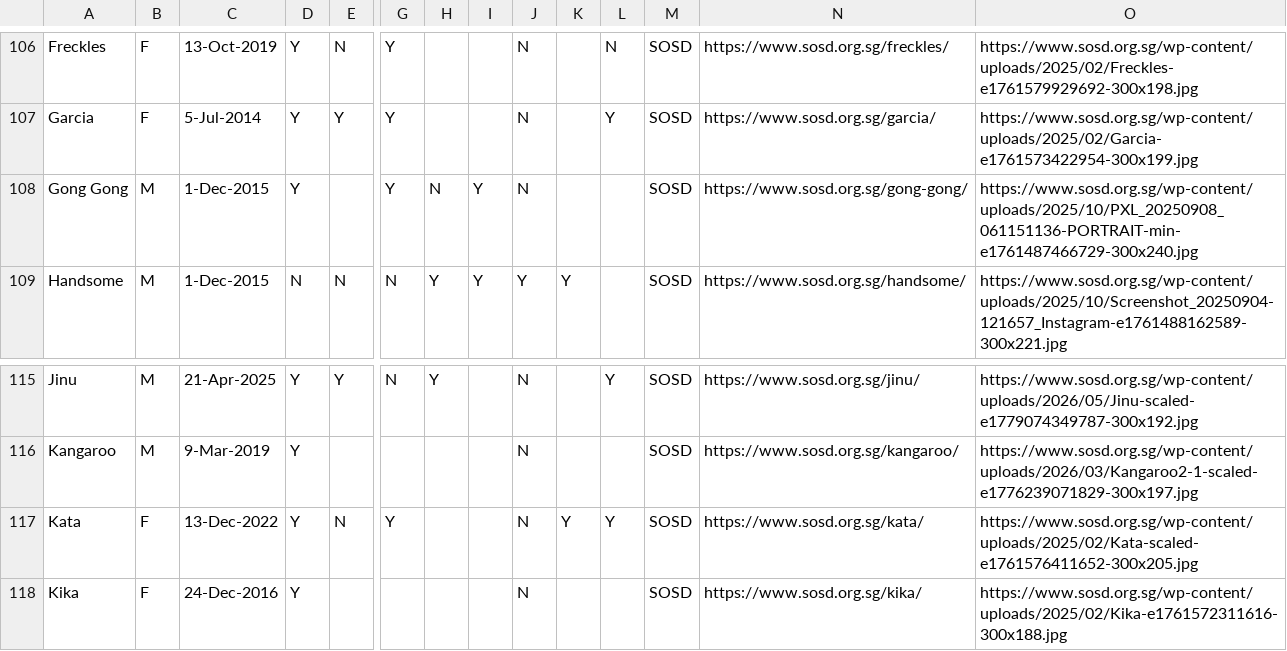
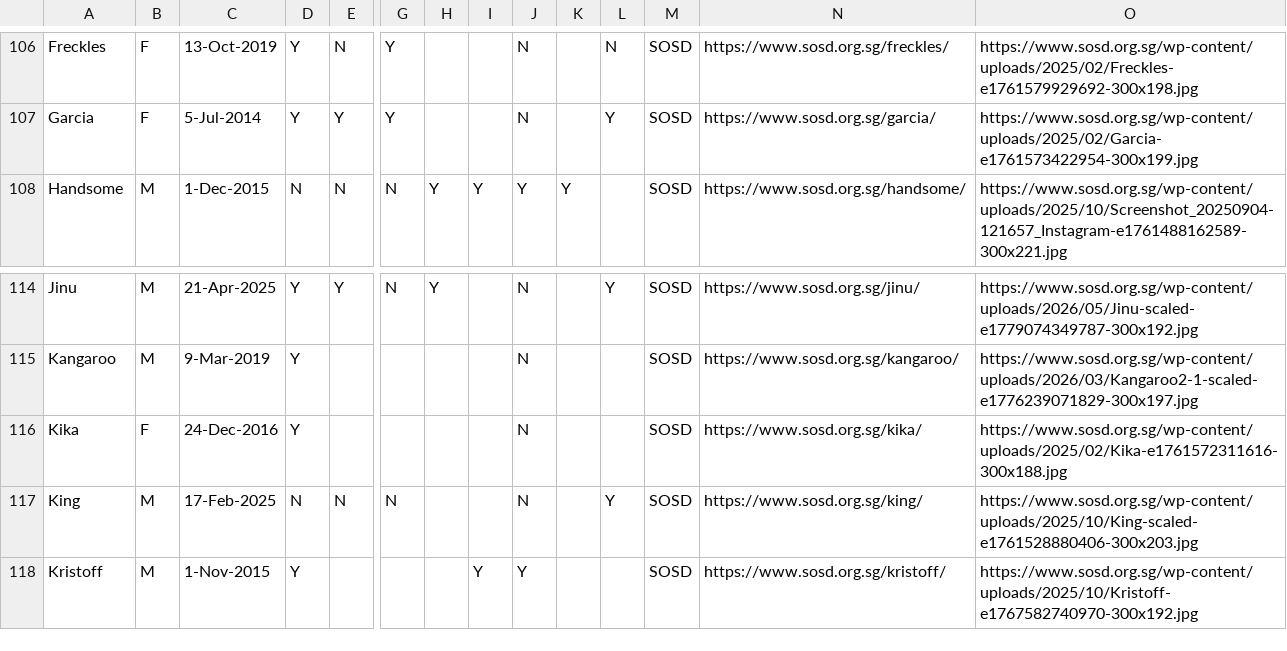
Before and after one commit to Charmainetannlb/Pawright, a CSV file: Data/Doggos17052024 - Sheet1.csv, drawn as a sheet; only a part is shown, gaps mark what is left out; the shorter side is filled out with more unchanged rows; rows hold the shown columns only; the diff names each change by its address in the sheet, - before the commit and + after, or states it on an @@ line.

Commit message:
SOSDUpdate

```diff
--- a/Data/Doggos17052024 - Sheet1.csv
+++ b/Data/Doggos17052024 - Sheet1.csv
-row 108: Gong Gong | M | 1-Dec-2015 | Y |  | Y | N | Y | N |  |  | SOSD | https://www.sosd.org.sg/gong-gong/ | https://www.sosd.org.sg/wp-content/uploads/2025/10/PXL_20250908_061151136-PORTRAIT-min-e1761487466729-300x240.jpg
-row 117: Kata | F | 13-Dec-2022 | Y | N | Y |  |  | N | Y | Y | SOSD | https://www.sosd.org.sg/kata/ | https://www.sosd.org.sg/wp-content/uploads/2025/02/Kata-scaled-e1761576411652-300x205.jpg
```
